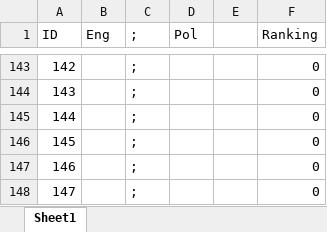
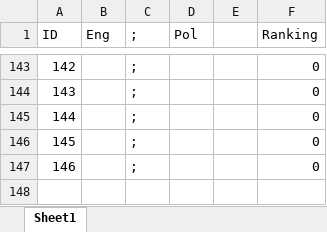
Before and after one commit to pawjasinski/memo, an Excel workbook: src/EngWordsMemo.xlsx, sheet Sheet1, drawn as a sheet; only a part is shown, gaps mark what is left out; values as stored, in another font and other column widths than the file's, no borders; the diff names each change by its address in the sheet, - before the commit and + after, or states it on an @@ line.

Commit message:
add notes and some words to excel file

```diff
--- a/src/EngWordsMemo.xlsx (sheet Sheet1)
+++ b/src/EngWordsMemo.xlsx (sheet Sheet1)
-row 148: 147 |  | ; |  |  | 0
```
Also changed, not shown: 1 other file.
